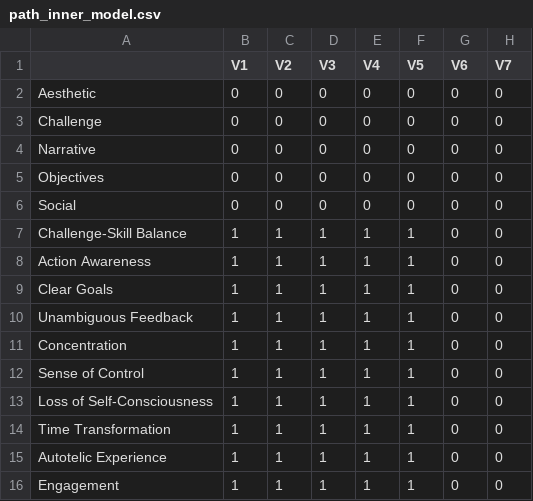
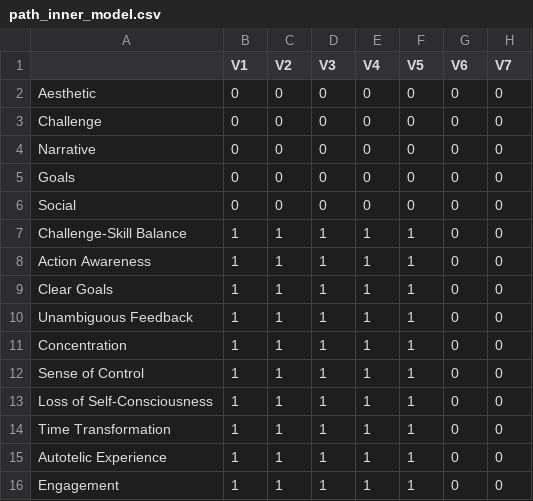
Before and after one commit to TardisOnMars/PFE_Analysis, a CSV file: model/path_inner_model.csv, drawn as a sheet; only a part is shown; the diff names each change by its address in the sheet, - before the commit and + after, or states it on an @@ line.

Commit message:
bootstraping and adjusting models

```diff
--- a/model/path_inner_model.csv
+++ b/model/path_inner_model.csv
-A5: Objectives
+A5: Goals
```
Also changed, not shown: 7 other files.
